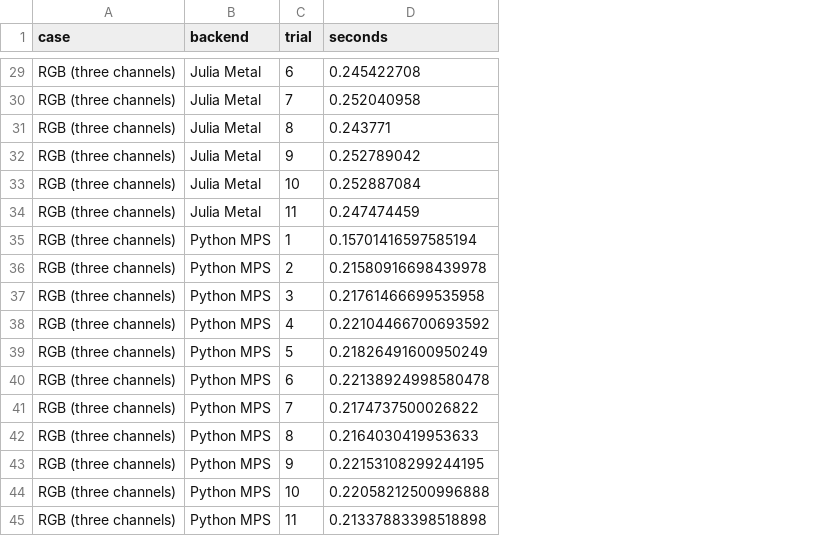
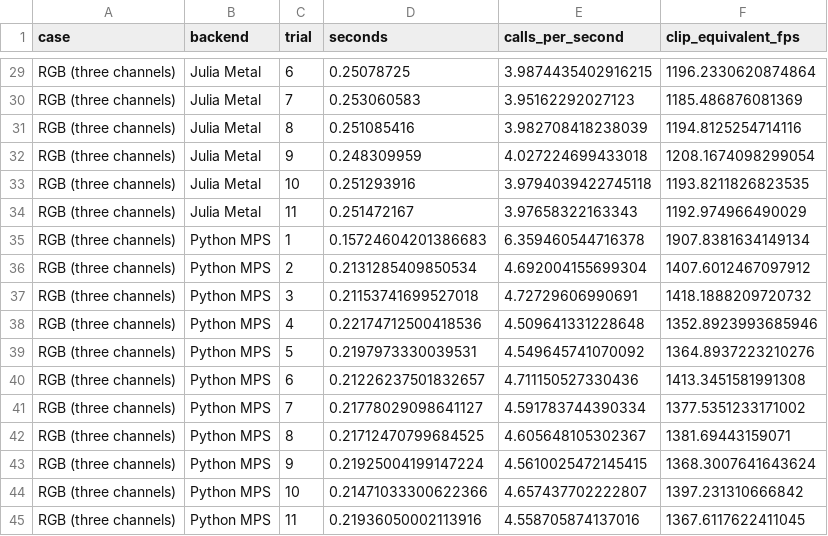
Before and after one commit to thetensor-space/OpenDleto, a CSV file: bench/python_vs_julia/video-results-2026-11-18.csv, drawn as a sheet; only a part is shown, gaps mark what is left out; the diff covers the shown part only; the diff names each change by its address in the sheet, - before the commit and + after, or states it on an @@ line.

```diff
--- a/bench/python_vs_julia/video-results-2026-11-18.csv
+++ b/bench/python_vs_julia/video-results-2026-11-18.csv
+column E (calls_per_second), rows 29-45: 3.9874435402916215 | 3.95162292027123 | 3.982708418238039 | 4.027224699433018 | 3.9794039422745118 | 3.97658322163343 | 6.359460544716378 | 4.692004155699304 | 4.72729606990691 | 4.509641331228648 | 4.549645741070092 | 4.711150527330436 | 4.591783744390334 | 4.605648105302367 | 4.5610025472145415 | 4.657437702222807 | 4.558705874137016
+column F (clip_equivalent_fps), rows 29-45: 1196.2330620874864 | 1185.486876081369 | 1194.8125254714116 | 1208.1674098299054 | 1193.8211826823535 | 1192.974966490029 | 1907.8381634149134 | 1407.6012467097912 | 1418.1888209720732 | 1352.8923993685946 | 1364.8937223210276 | 1413.3451581991308 | 1377.5351233171002 | 1381.69443159071 | 1368.3007641643624 | 1397.231310666842 | 1367.6117622411045
-D29 (seconds): 0.245422708
+D29 (seconds): 0.25078725
-D30 (seconds): 0.252040958
+D30 (seconds): 0.253060583
-D31 (seconds): 0.243771
+D31 (seconds): 0.251085416
-D32 (seconds): 0.252789042
+D32 (seconds): 0.248309959
-D33 (seconds): 0.252887084
+D33 (seconds): 0.251293916
-D34 (seconds): 0.247474459
+D34 (seconds): 0.251472167
-D35 (seconds): 0.15701416597585194
+D35 (seconds): 0.15724604201386683
-D36 (seconds): 0.21580916698439978
+D36 (seconds): 0.2131285409850534
-D37 (seconds): 0.21761466699535958
+D37 (seconds): 0.21153741699527018
-D38 (seconds): 0.22104466700693592
+D38 (seconds): 0.22174712500418536
-D39 (seconds): 0.21826491600950249
+D39 (seconds): 0.2197973330039531
-D40 (seconds): 0.22138924998580478
+D40 (seconds): 0.21226237501832657
-D41 (seconds): 0.2174737500026822
+D41 (seconds): 0.21778029098641127
-D42 (seconds): 0.2164030419953633
+D42 (seconds): 0.21712470799684525
-D43 (seconds): 0.22153108299244195
+D43 (seconds): 0.21925004199147224
-D44 (seconds): 0.22058212500996888
+D44 (seconds): 0.21471033300622366
-D45 (seconds): 0.21337883398518898
+D45 (seconds): 0.21936050002113916
```
Also changed, not shown: 27 edited cells elsewhere in this file, 6 other files.
